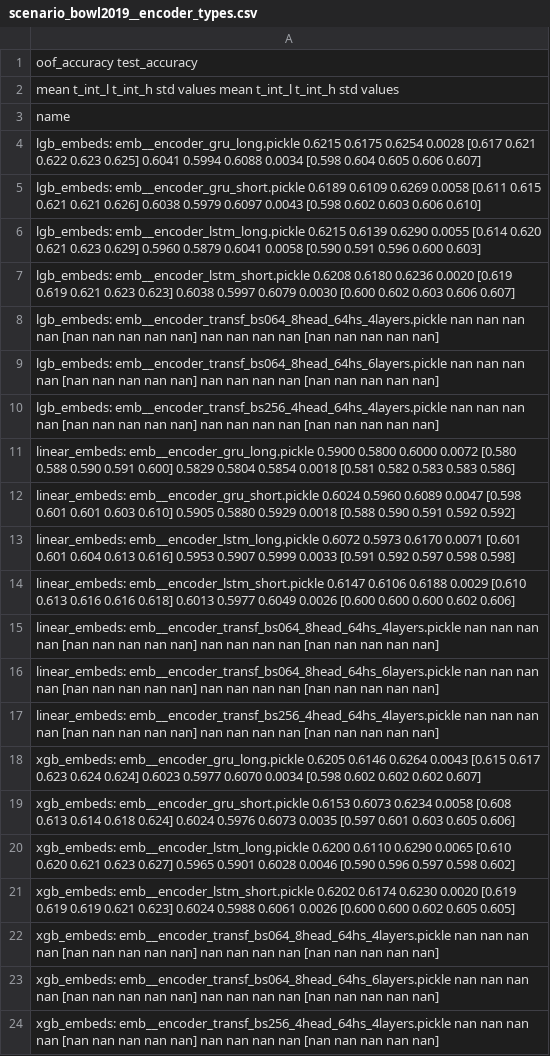
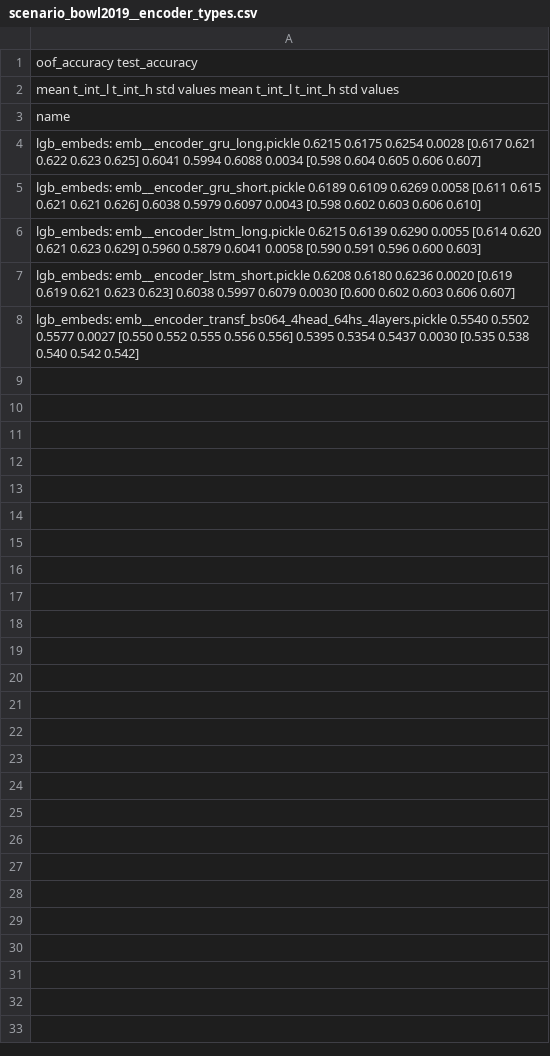
Before and after one commit to dllllb/pytorch-lifestream, a CSV file: experiments/scenario_bowl2019/results/scenario_bowl2019__encoder_types.csv, drawn as a sheet; the diff names each change by its address in the sheet, - before the commit and + after, or states it on an @@ line.

Commit message:
experiments

```diff
--- a/experiments/scenario_bowl2019/results/scenario_bowl2019__encoder_types.csv
+++ b/experiments/scenario_bowl2019/results/scenario_bowl2019__encoder_types.csv
-A8: lgb_embeds: emb__encoder_transf_bs064_8head_64hs_4layers.pickle nan nan nan nan [nan nan nan nan nan] nan nan nan nan [nan nan nan nan nan]
+A8: lgb_embeds: emb__encoder_transf_bs064_4head_64hs_4layers.pickle 0.5540 0.5502 0.5577 0.0027 [0.550 0.552 0.555 0.556 0.556] 0.5395 0.5354 0.5437 0.0030 [0.535 0.538 0.540 0.542 0.542]
-row 9: lgb_embeds: emb__encoder_transf_bs064_8head_64hs_6layers.pickle nan nan nan nan [nan nan nan nan nan] nan nan nan nan [nan nan nan nan nan]
-row 10: lgb_embeds: emb__encoder_transf_bs256_4head_64hs_4layers.pickle nan nan nan nan [nan nan nan nan nan] nan nan nan nan [nan nan nan nan nan]
-row 11: linear_embeds: emb__encoder_gru_long.pickle 0.5900 0.5800 0.6000 0.0072 [0.580 0.588 0.590 0.591 0.600] 0.5829 0.5804 0.5854 0.0018 [0.581 0.582 0.583 0.583 0.586]
-row 12: linear_embeds: emb__encoder_gru_short.pickle 0.6024 0.5960 0.6089 0.0047 [0.598 0.601 0.601 0.603 0.610] 0.5905 0.5880 0.5929 0.0018 [0.588 0.590 0.591 0.592 0.592]
-row 13: linear_embeds: emb__encoder_lstm_long.pickle 0.6072 0.5973 0.6170 0.0071 [0.601 0.601 0.604 0.613 0.616] 0.5953 0.5907 0.5999 0.0033 [0.591 0.592 0.597 0.598 0.598]
-row 14: linear_embeds: emb__encoder_lstm_short.pickle 0.6147 0.6106 0.6188 0.0029 [0.610 0.613 0.616 0.616 0.618] 0.6013 0.5977 0.6049 0.0026 [0.600 0.600 0.600 0.602 0.606]
-row 15: linear_embeds: emb__encoder_transf_bs064_8head_64hs_4layers.pickle nan nan nan nan [nan nan nan nan nan] nan nan nan nan [nan nan nan nan nan]
-row 16: linear_embeds: emb__encoder_transf_bs064_8head_64hs_6layers.pickle nan nan nan nan [nan nan nan nan nan] nan nan nan nan [nan nan nan nan nan]
-row 17: linear_embeds: emb__encoder_transf_bs256_4head_64hs_4layers.pickle nan nan nan nan [nan nan nan nan nan] nan nan nan nan [nan nan nan nan nan]
-row 18: xgb_embeds: emb__encoder_gru_long.pickle 0.6205 0.6146 0.6264 0.0043 [0.615 0.617 0.623 0.624 0.624] 0.6023 0.5977 0.6070 0.0034 [0.598 0.602 0.602 0.602 0.607]
-row 19: xgb_embeds: emb__encoder_gru_short.pickle 0.6153 0.6073 0.6234 0.0058 [0.608 0.613 0.614 0.618 0.624] 0.6024 0.5976 0.6073 0.0035 [0.597 0.601 0.603 0.605 0.606]
-row 20: xgb_embeds: emb__encoder_lstm_long.pickle 0.6200 0.6110 0.6290 0.0065 [0.610 0.620 0.621 0.623 0.627] 0.5965 0.5901 0.6028 0.0046 [0.590 0.596 0.597 0.598 0.602]
-row 21: xgb_embeds: emb__encoder_lstm_short.pickle 0.6202 0.6174 0.6230 0.0020 [0.619 0.619 0.619 0.621 0.623] 0.6024 0.5988 0.6061 0.0026 [0.600 0.600 0.602 0.605 0.605]
-row 22: xgb_embeds: emb__encoder_transf_bs064_8head_64hs_4layers.pickle nan nan nan nan [nan nan nan nan nan] nan nan nan nan [nan nan nan nan nan]
-row 23: xgb_embeds: emb__encoder_transf_bs064_8head_64hs_6layers.pickle nan nan nan nan [nan nan nan nan nan] nan nan nan nan [nan nan nan nan nan]
-row 24: xgb_embeds: emb__encoder_transf_bs256_4head_64hs_4layers.pickle nan nan nan nan [nan nan nan nan nan] nan nan nan nan [nan nan nan nan nan]
```
Also changed, not shown: experiments/scenario_bowl2019/results/scenario.csv, 8 other files.
